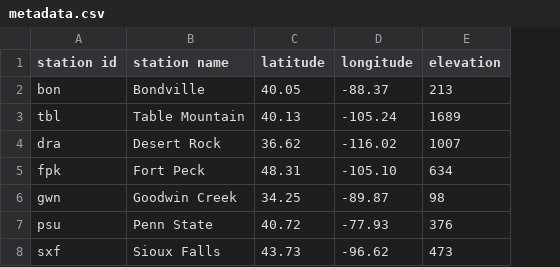
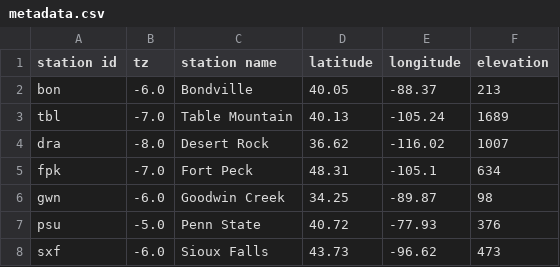
Before and after one commit to mikofski/pvsc44-clearsky-aod, a CSV file: metadata.csv, drawn as a sheet; addresses are those after the commit; the diff names each change by its address in the sheet, - before the commit and + after, or states it on an @@ line.

```diff
--- a/metadata.csv
+++ b/metadata.csv
+column B (tz), rows 2-8: -6.0 | -7.0 | -8.0 | -7.0 | -6.0 | -5.0 | -6.0
-E5 (longitude): -105.10
+E5 (longitude): -105.1
```
Also changed, not shown: 2 other files.
